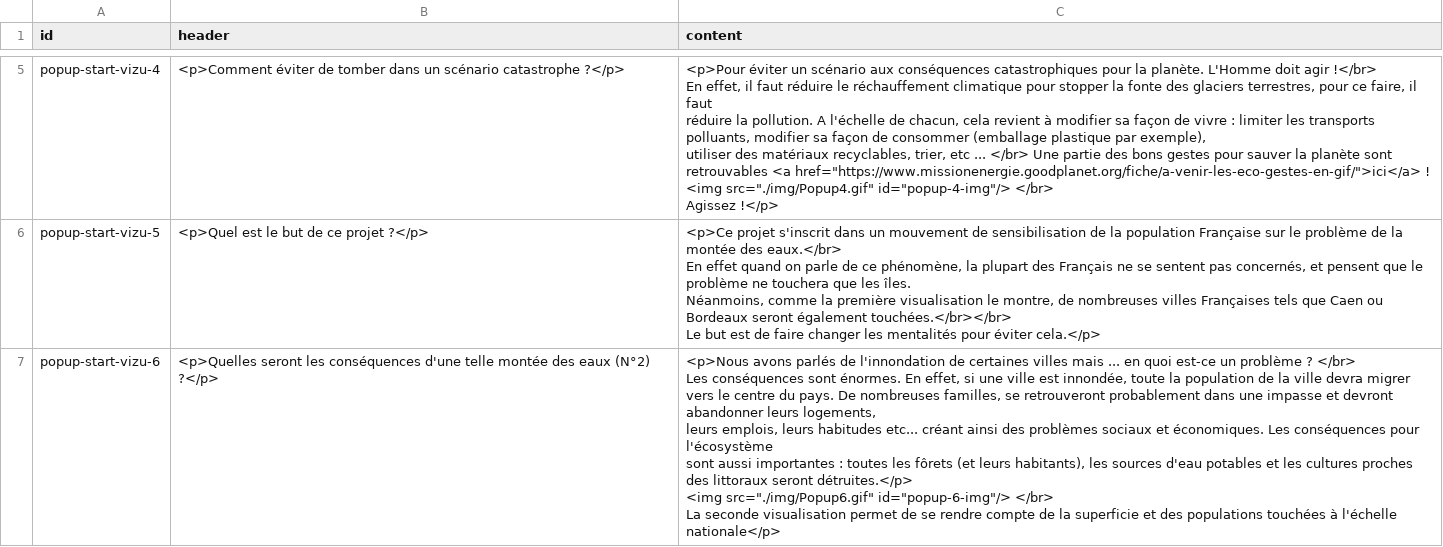
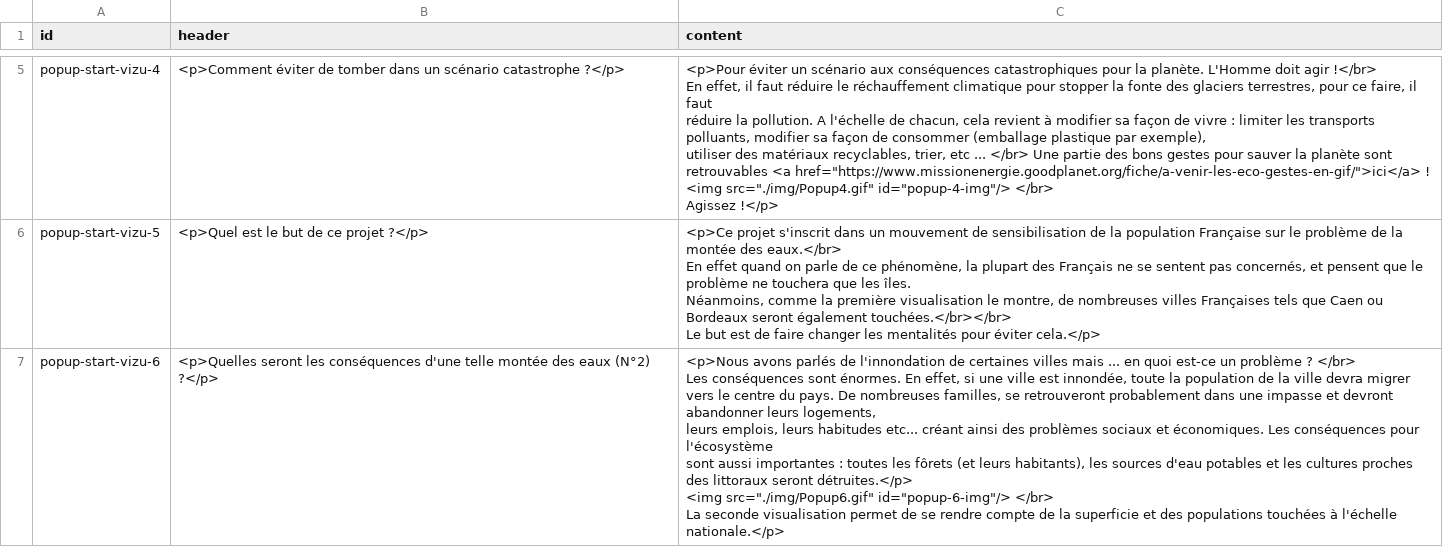
Before and after one commit to zaap38/DataViz_Water_Levels, a CSV file: db/ContentPopup.csv, drawn as a sheet; only a part is shown, gaps mark what is left out.

```diff
--- a/db/ContentPopup.csv
+++ b/db/ContentPopup.csv
@@ -39,11 +39,11 @@ Néanmoins, comme la première visualisation le montre, de nombreuses villes Fra
 Le but est de faire changer les mentalités pour éviter cela.</p>"
-popup-start-vizu-6;<p>Quelles seront les conséquences d'une telle montée des eaux (N°2) ?</p>;"<p>Nous avons parlés de l'innondation de certaines villes mais ... en quoi est-ce un problème ? </br>
-Les conséquences sont énormes. En effet, si une ville est innondée, toute la population de la ville devra migrer
-vers le centre du pays. De nombreuses familles, se retrouveront probablement dans une impasse et devront abandonner leurs logements,
-leurs emplois, leurs habitudes etc... créant ainsi des problèmes sociaux et économiques. Les conséquences pour l'écosystème
-sont aussi importantes : toutes les fôrets (et leurs habitants), les sources d'eau potables et les cultures proches des littoraux seront détruites.</p>
-
-
-<img src=""./img/Popup6.gif"" id=""popup-6-img""/> </br>
-
-La seconde visualisation permet de se rendre compte de la superficie et des populations touchées à l'échelle nationale</p>"
+popup-start-vizu-6;<p>Quelles seront les conséquences d'une telle montée des eaux (N°2) ?</p>;"<p>Nous avons parlés de l'innondation de certaines villes mais ... en quoi est-ce un problème ? </br>
+Les conséquences sont énormes. En effet, si une ville est innondée, toute la population de la ville devra migrer
+vers le centre du pays. De nombreuses familles, se retrouveront probablement dans une impasse et devront abandonner leurs logements,
+leurs emplois, leurs habitudes etc... créant ainsi des problèmes sociaux et économiques. Les conséquences pour l'écosystème
+sont aussi importantes : toutes les fôrets (et leurs habitants), les sources d'eau potables et les cultures proches des littoraux seront détruites.</p>
+
+
+<img src=""./img/Popup6.gif"" id=""popup-6-img""/> </br>
+
+La seconde visualisation permet de se rendre compte de la superficie et des populations touchées à l'échelle nationale.</p>"
```
Also changed, not shown: 3 other files.
